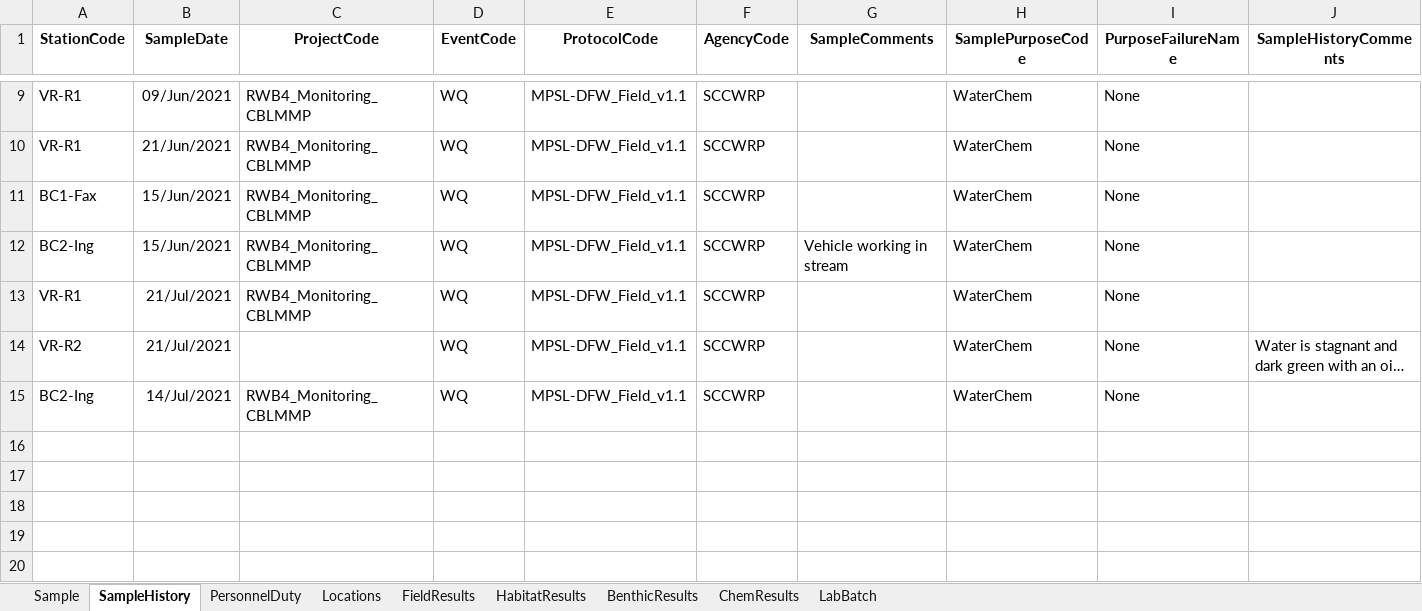
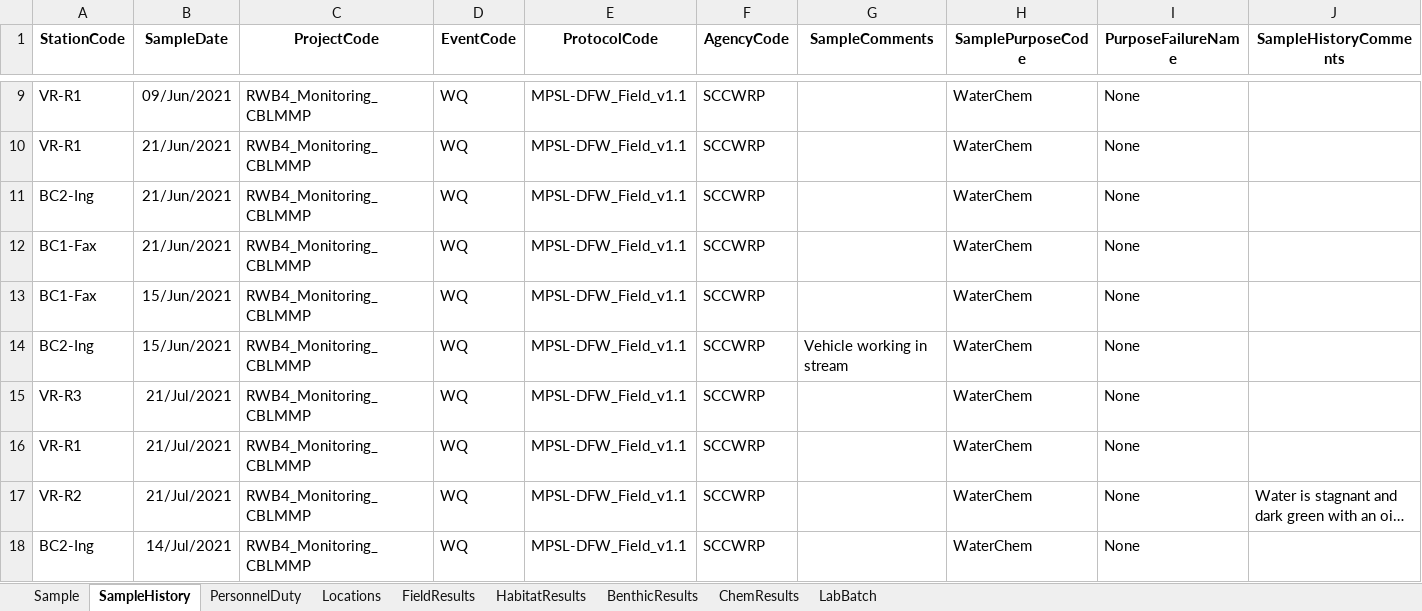
Before and after one commit to SCCWRP/BLM_data_reformatter, an Excel workbook: output/blm_swampformat_from_May2021.xlsx, sheet SampleHistory, drawn as a sheet; only a part is shown, gaps mark what is left out; long unchanged cells end in …; values as stored, in another font and other column widths than the file's, no borders; addresses are those after the commit; the diff names each change by its address in the sheet, - before the commit and + after, or states it on an @@ line.

```diff
--- a/output/blm_swampformat_from_May2021.xlsx (sheet SampleHistory)
+++ b/output/blm_swampformat_from_May2021.xlsx (sheet SampleHistory)
+row 11: BC2-Ing | 21/Jun/2021 | RWB4_Monitoring_CBLMMP | WQ | MPSL-DFW_Field_v1.1 | SCCWRP |  | WaterChem | None
+row 12: BC1-Fax | 21/Jun/2021 | RWB4_Monitoring_CBLMMP | WQ | MPSL-DFW_Field_v1.1 | SCCWRP |  | WaterChem | None
+row 15: VR-R3 | 21/Jul/2021 | RWB4_Monitoring_CBLMMP | WQ | MPSL-DFW_Field_v1.1 | SCCWRP |  | WaterChem | None
-C17 (ProjectCode): (empty)
+C17 (ProjectCode): RWB4_Monitoring_CBLMMP
```
Also changed, not shown: sheet FieldResults, sheet PersonnelDuty, sheet Locations, sheet LabBatch, sheet Sample, 5 other files.
